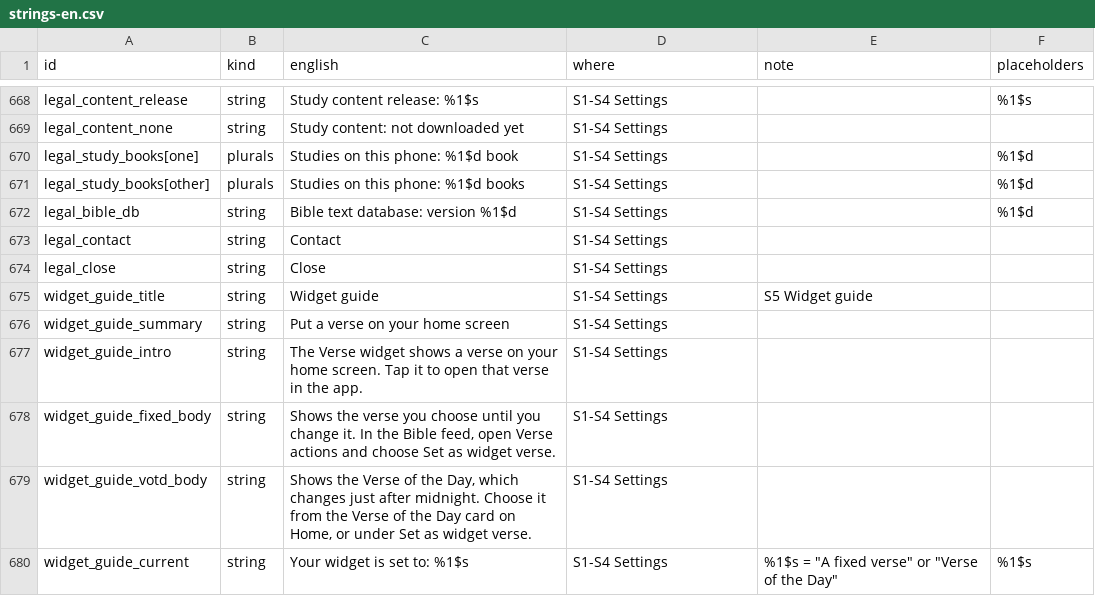
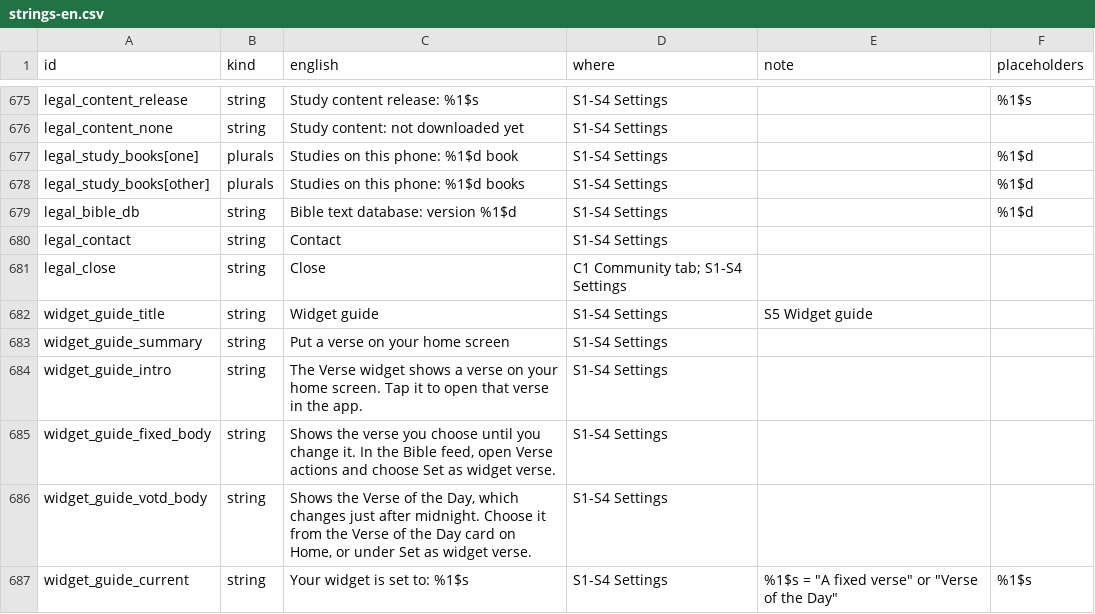
Before and after one commit to devaar100/Bible-Scroll, a CSV file: docs/translation/strings-en.csv, drawn as a sheet; only a part is shown, gaps mark what is left out; the diff covers the shown part only.

```diff
--- a/docs/translation/strings-en.csv
+++ b/docs/translation/strings-en.csv
@@ -673,3 +680,3 @@ legal_bible_db,string,Bible text database: version %1$d,S1-S4 Settings,,%1$d
 legal_contact,string,Contact,S1-S4 Settings,,
-legal_close,string,Close,S1-S4 Settings,,
+legal_close,string,Close,C1 Community tab; S1-S4 Settings,,
 widget_guide_title,string,Widget guide,S1-S4 Settings,S5 Widget guide,
```
Also changed, not shown: 16 added rows, 9 removed rows and 7 edited cells elsewhere in this file, 34 other files.
